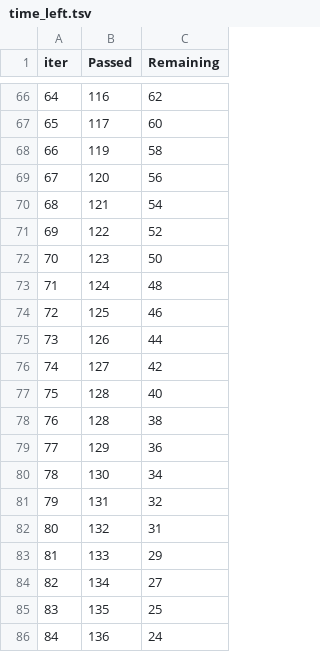
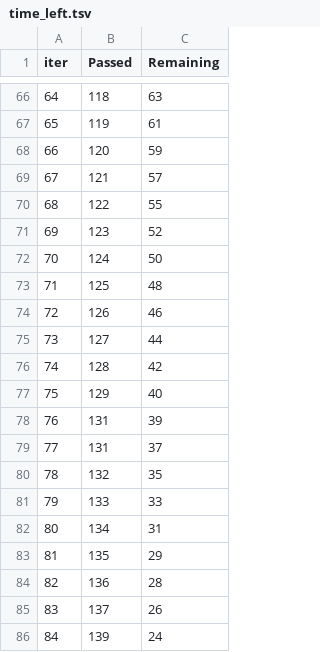
Before and after one commit to 1587causalai/CausalQwen, a TSV file: catboost_info/time_left.tsv, drawn as a sheet; only a part is shown, gaps mark what is left out; the diff covers the shown part only.

```diff
--- a/catboost_info/time_left.tsv
+++ b/catboost_info/time_left.tsv
@@ -66,21 +66,21 @@ iter	Passed	Remaining
-64	116	62
-65	117	60
-66	119	58
-67	120	56
-68	121	54
-69	122	52
-70	123	50
-71	124	48
-72	125	46
-73	126	44
-74	127	42
-75	128	40
-76	128	38
-77	129	36
-78	130	34
-79	131	32
-80	132	31
-81	133	29
-82	134	27
-83	135	25
-84	136	24
+64	118	63
+65	119	61
+66	120	59
+67	121	57
+68	122	55
+69	123	52
+70	124	50
+71	125	48
+72	126	46
+73	127	44
+74	128	42
+75	129	40
+76	131	39
+77	131	37
+78	132	35
+79	133	33
+80	134	31
+81	135	29
+82	136	28
+83	137	26
+84	139	24
```
Also changed, not shown: 145 edited cells elsewhere in this file, catboost_info/learn_error.tsv, 11 other files.
